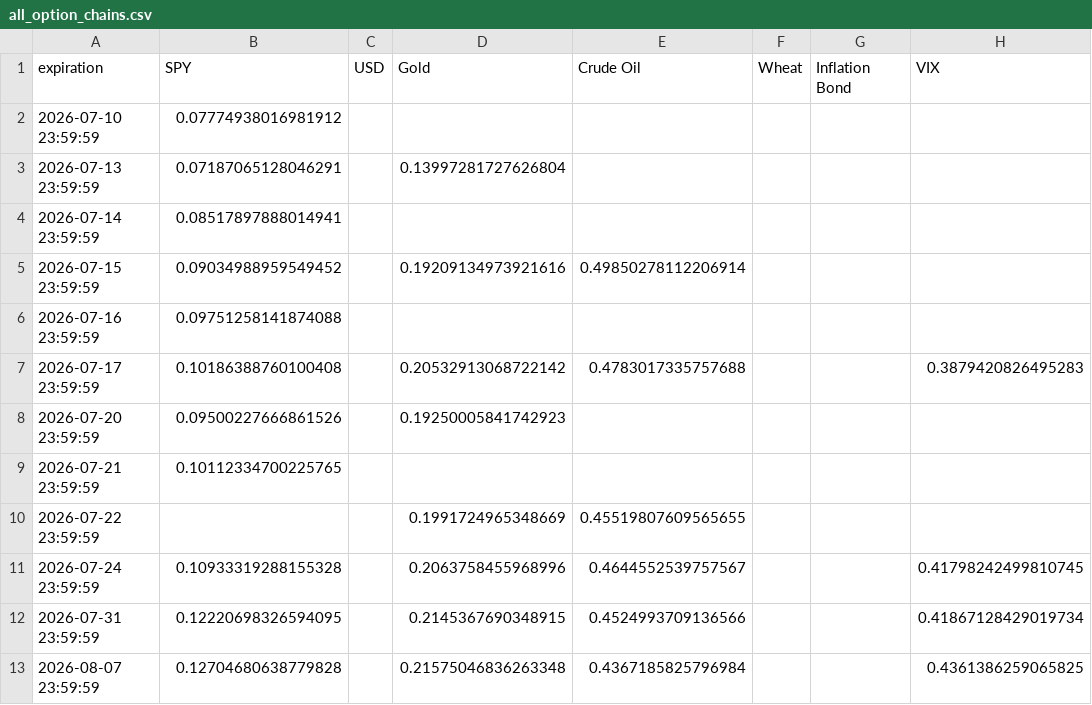
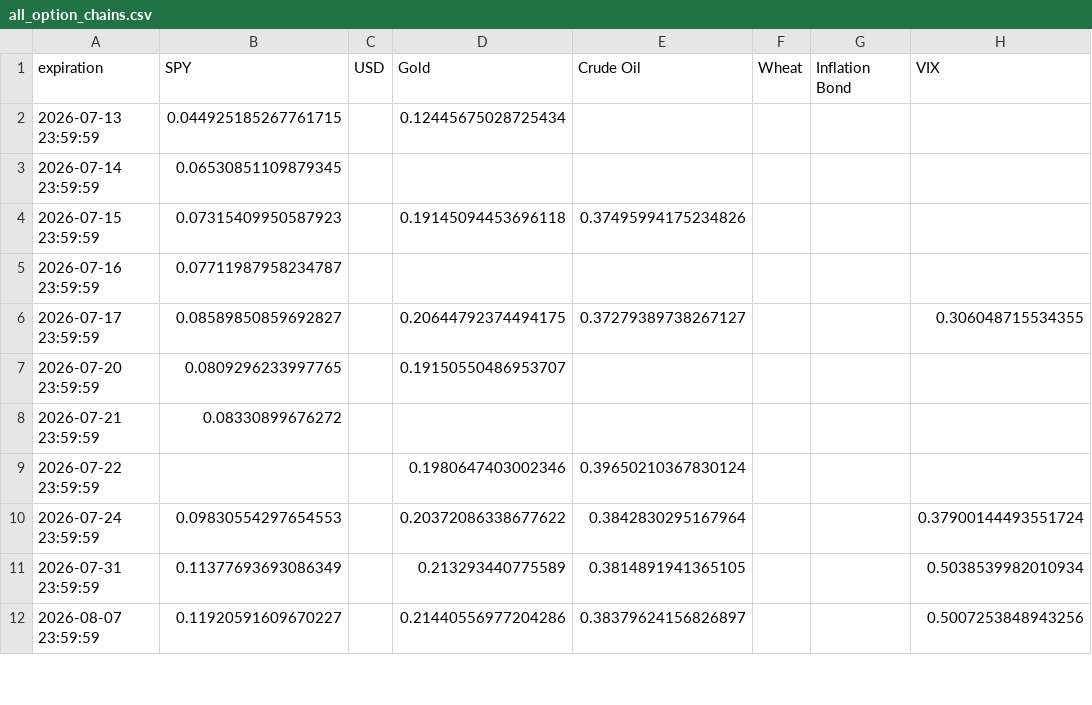
Before and after one commit to Gab1trs/Market-Dashboard, a CSV file: options/all_option_chains.csv, drawn as a sheet; only a part is shown; the diff covers the shown part only.

```diff
--- a/options/all_option_chains.csv
+++ b/options/all_option_chains.csv
@@ -1,13 +1,12 @@
 expiration,SPY,USD,Gold,Crude Oil,Wheat,Inflation Bond,VIX
-2026-07-10 23:59:59,0.07774938016981912,,,,,,
-2026-07-13 23:59:59,0.07187065128046291,,0.13997281727626804,,,,
-2026-07-14 23:59:59,0.08517897888014941,,,,,,
-2026-07-15 23:59:59,0.09034988959549452,,0.19209134973921616,0.49850278112206914,,,
-2026-07-16 23:59:59,0.09751258141874088,,,,,,
-2026-07-17 23:59:59,0.10186388760100408,,0.20532913068722142,0.4783017335757688,,,0.3879420826495283
-2026-07-20 23:59:59,0.09500227666861526,,0.19250005841742923,,,,
-2026-07-21 23:59:59,0.10112334700225765,,,,,,
-2026-07-22 23:59:59,,,0.1991724965348669,0.45519807609565655,,,
-2026-07-24 23:59:59,0.10933319288155328,,0.2063758455968996,0.4644552539757567,,,0.41798242499810745
-2026-07-31 23:59:59,0.12220698326594095,,0.2145367690348915,0.4524993709136566,,,0.41867128429019734
-2026-08-07 23:59:59,0.12704680638779828,,0.21575046836263348,0.4367185825796984,,,0.4361386259065825
+2026-07-13 23:59:59,0.044925185267761715,,0.12445675028725434,,,,
+2026-07-14 23:59:59,0.06530851109879345,,,,,,
+2026-07-15 23:59:59,0.07315409950587923,,0.19145094453696118,0.37495994175234826,,,
+2026-07-16 23:59:59,0.07711987958234787,,,,,,
+2026-07-17 23:59:59,0.08589850859692827,,0.20644792374494175,0.37279389738267127,,,0.306048715534355
+2026-07-20 23:59:59,0.0809296233997765,,0.19150550486953707,,,,
+2026-07-21 23:59:59,0.08330899676272,,,,,,
+2026-07-22 23:59:59,,,0.1980647403002346,0.39650210367830124,,,
+2026-07-24 23:59:59,0.09830554297654553,,0.20372086338677622,0.3842830295167964,,,0.37900144493551724
+2026-07-31 23:59:59,0.11377693693086349,,0.213293440775589,0.3814891941365105,,,0.5038539982010934
+2026-08-07 23:59:59,0.11920591609670227,,0.21440556977204286,0.38379624156826897,,,0.5007253848943256
```
Also changed, not shown: 65 edited cells elsewhere in this file, data/Inflation_Bond_data.csv, data/SPY_data.csv, 42 other files.
